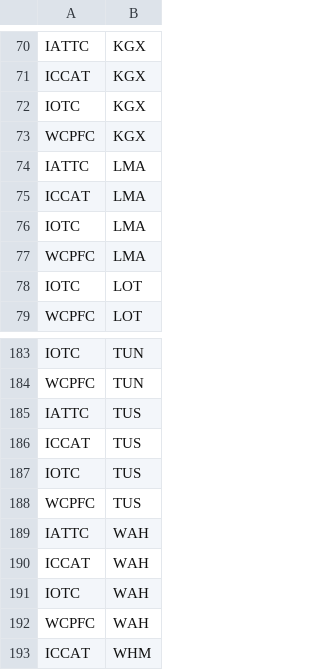
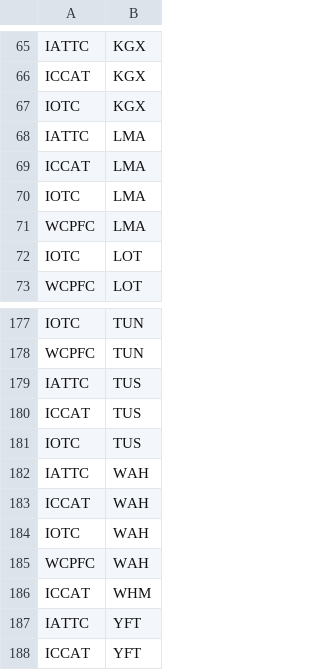
Before and after one commit to fdiwg/fdi-mappings, a CSV file: cross-term/codelist_mapping_source_authority_species.csv, drawn as a sheet; only a part is shown, gaps mark what is left out; the shorter side is filled out with more unchanged rows; the diff covers the shown part only; the diff names each change by its address in the sheet, - before the commit and + after, or states it on an @@ line.

```diff
--- a/cross-term/codelist_mapping_source_authority_species.csv
+++ b/cross-term/codelist_mapping_source_authority_species.csv
-row 73: WCPFC | KGX
-row 188: WCPFC | TUS
```
Also changed, not shown: 14 removed rows elsewhere in this file.
